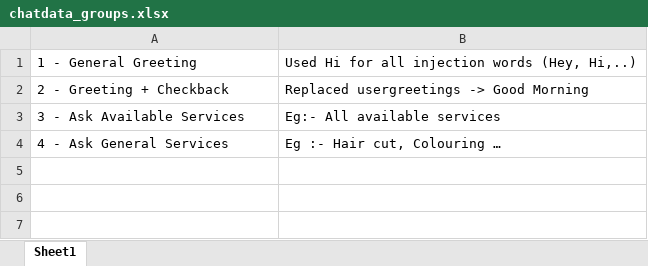
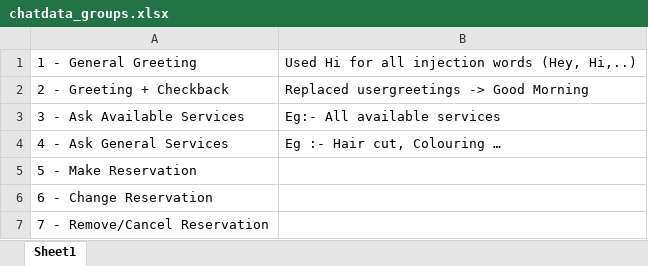
Before and after one commit to mudithsilva/text-mining, an Excel workbook: Final Project/chatdata_groups.xlsx, sheet Sheet1, drawn as a sheet; values as stored, in another font and other column widths than the file's, no borders; the diff names each change by its address in the sheet, - before the commit and + after, or states it on an @@ line.

```diff
--- a/Final Project/chatdata_groups.xlsx (sheet Sheet1)
+++ b/Final Project/chatdata_groups.xlsx (sheet Sheet1)
+row 5: 5 - Make Reservation
+row 6: 6 - Change Reservation
+row 7: 7 - Remove/Cancel Reservation
```
Also changed, not shown: Final Project/UserChatData.xlsx, 4 other files.
